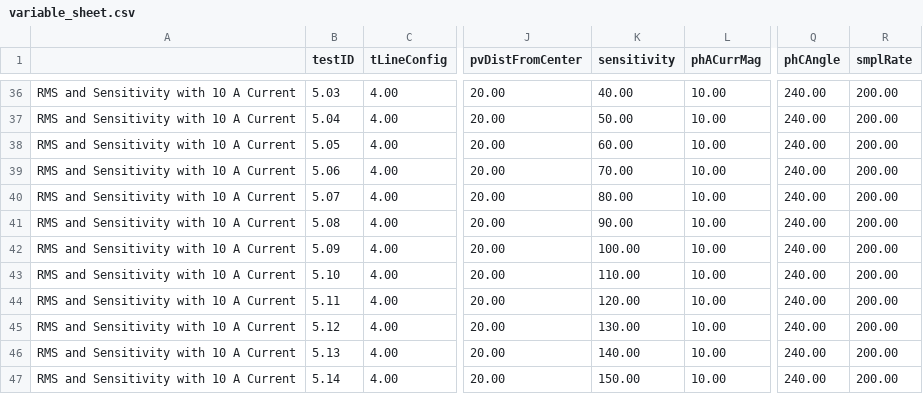
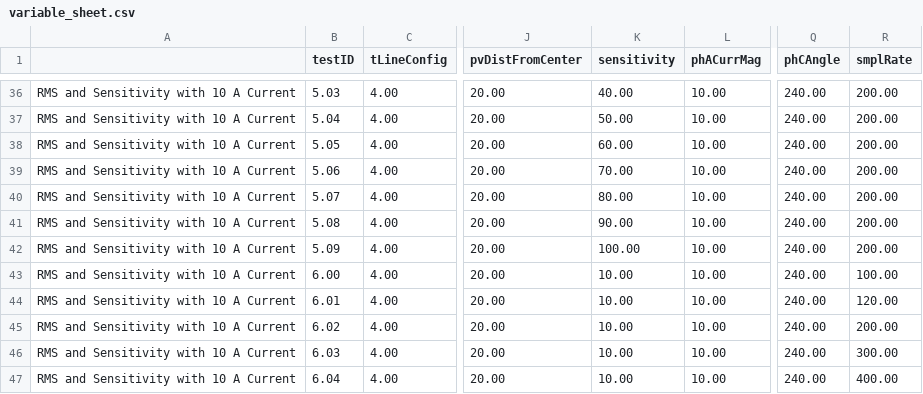
Before and after one commit to Hoffer-Jacob/Phase_Vision, a CSV file: PYTHON/variable_sheet.csv, drawn as a sheet; only a part is shown, gaps mark what is left out; the diff names each change by its address in the sheet, - before the commit and + after, or states it on an @@ line.

```diff
--- a/PYTHON/variable_sheet.csv
+++ b/PYTHON/variable_sheet.csv
-B43 (testID): 5.10
+B43 (testID): 6.00
-K43 (sensitivity): 110.00
+K43 (sensitivity): 10.00
-R43 (smplRate): 200.00
+R43 (smplRate): 100.00
-B44 (testID): 5.11
+B44 (testID): 6.01
-K44 (sensitivity): 120.00
+K44 (sensitivity): 10.00
-R44 (smplRate): 200.00
+R44 (smplRate): 120.00
-B45 (testID): 5.12
+B45 (testID): 6.02
-K45 (sensitivity): 130.00
+K45 (sensitivity): 10.00
-B46 (testID): 5.13
+B46 (testID): 6.03
-K46 (sensitivity): 140.00
+K46 (sensitivity): 10.00
-R46 (smplRate): 200.00
+R46 (smplRate): 300.00
-B47 (testID): 5.14
+B47 (testID): 6.04
-K47 (sensitivity): 150.00
+K47 (sensitivity): 10.00
-R47 (smplRate): 200.00
+R47 (smplRate): 400.00
```
Also changed, not shown: 1 other file.
